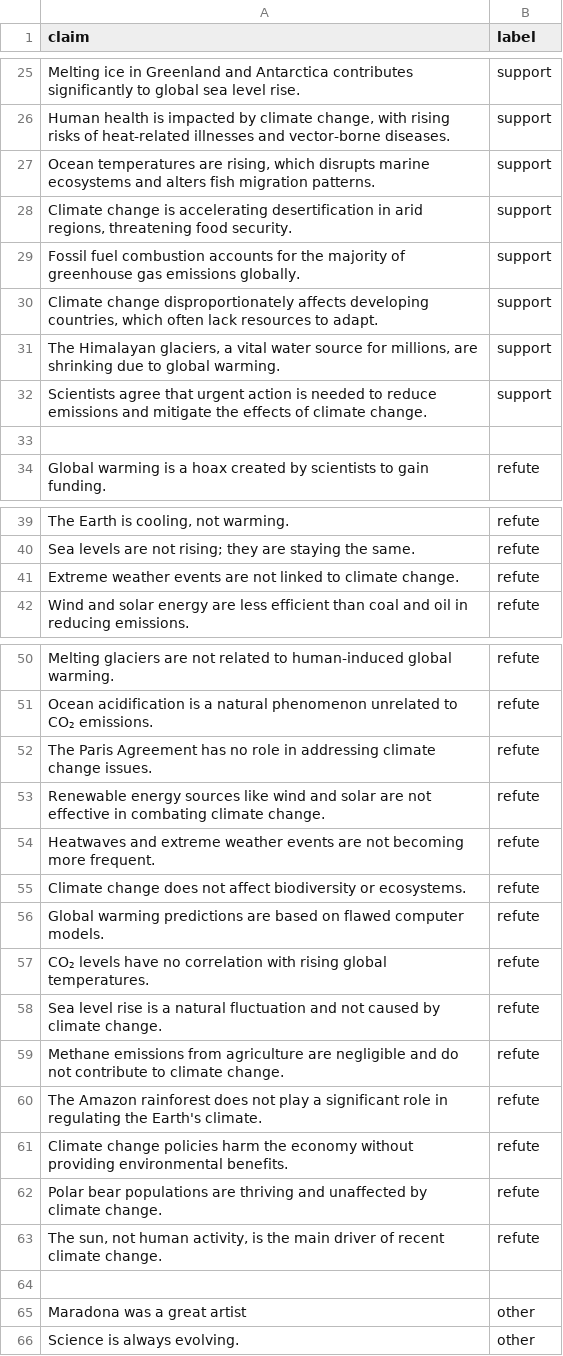
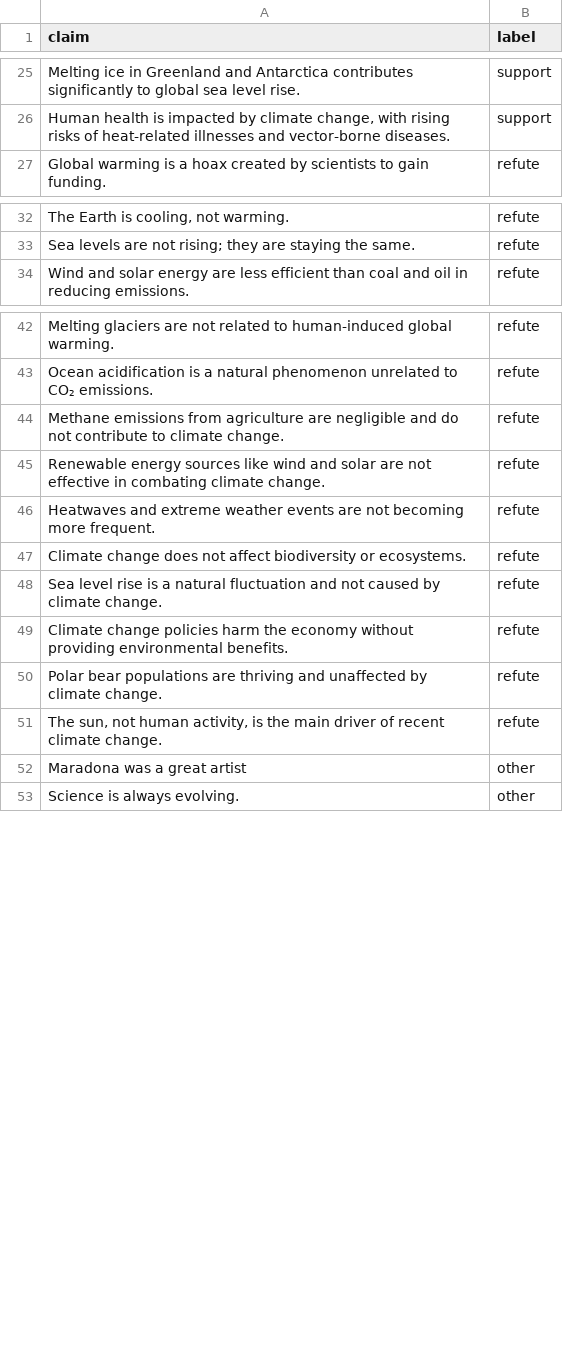
Before and after one commit to guillermo-grande/Fact-Verification-System-LLM, a CSV file: evaluation/evaluation-dataset-v0.csv, drawn as a sheet; only a part is shown, gaps mark what is left out; the diff covers the shown part only.

```diff
--- a/evaluation/evaluation-dataset-v0.csv
+++ b/evaluation/evaluation-dataset-v0.csv
@@ -26,9 +26,2 @@ claim,label
 "Human health is impacted by climate change, with rising risks of heat-related illnesses and vector-borne diseases.","support"
-"Ocean temperatures are rising, which disrupts marine ecosystems and alters fish migration patterns.","support"
-"Climate change is accelerating desertification in arid regions, threatening food security.","support"
-"Fossil fuel combustion accounts for the majority of greenhouse gas emissions globally.","support"
-"Climate change disproportionately affects developing countries, which often lack resources to adapt.","support"
-"The Himalayan glaciers, a vital water source for millions, are shrinking due to global warming.","support"
-"Scientists agree that urgent action is needed to reduce emissions and mitigate the effects of climate change.","support"
-
 "Global warming is a hoax created by scientists to gain funding.","refute"
@@ -40,3 +33,2 @@ claim,label
 "Sea levels are not rising; they are staying the same.","refute"
-"Extreme weather events are not linked to climate change.","refute"
 "Wind and solar energy are less efficient than coal and oil in reducing emissions.","refute"
@@ -51,3 +43,3 @@ claim,label
 "Ocean acidification is a natural phenomenon unrelated to CO₂ emissions.","refute"
-"The Paris Agreement has no role in addressing climate change issues.","refute"
+"Methane emissions from agriculture are negligible and do not contribute to climate change.","refute"
 "Renewable energy sources like wind and solar are not effective in combating climate change.","refute"
@@ -55,6 +47,2 @@ claim,label
 "Climate change does not affect biodiversity or ecosystems.","refute"
-"Global warming predictions are based on flawed computer models.","refute"
-"CO₂ levels have no correlation with rising global temperatures.","refute"
 "Sea level rise is a natural fluctuation and not caused by climate change.","refute"
-"Methane emissions from agriculture are negligible and do not contribute to climate change.","refute"
-"The Amazon rainforest does not play a significant role in regulating the Earth's climate.","refute"
@@ -63,3 +51,2 @@ claim,label
 "The sun, not human activity, is the main driver of recent climate change.","refute"
-
 "Maradona was a great artist", other
```
Also changed, not shown: 3 removed rows elsewhere in this file, evaluation/evaluated-dataset-v0.csv, evaluation/evaluation-retriever-v0.csv, 11 other files.
